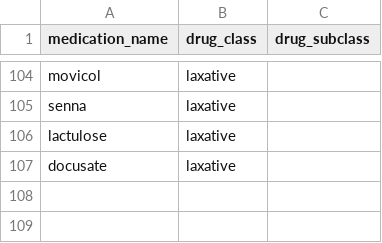
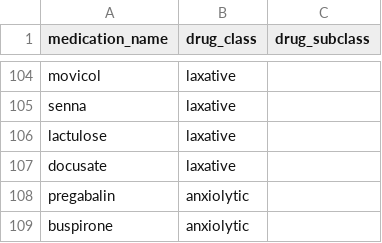
Before and after one commit to MGops/TabDash, a CSV file: data/medication_classes.csv, drawn as a sheet; only a part is shown, gaps mark what is left out; the diff names each change by its address in the sheet, - before the commit and + after, or states it on an @@ line.

```diff
--- a/data/medication_classes.csv
+++ b/data/medication_classes.csv
+row 108: pregabalin | anxiolytic
+row 109: buspirone | anxiolytic
```
Also changed, not shown: 1 other file.
